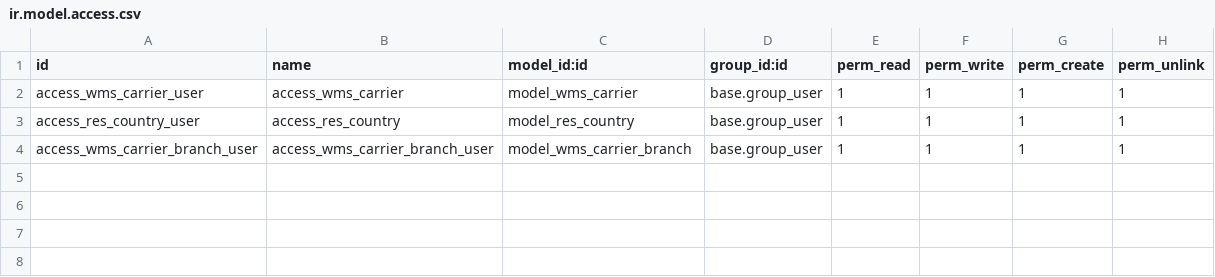
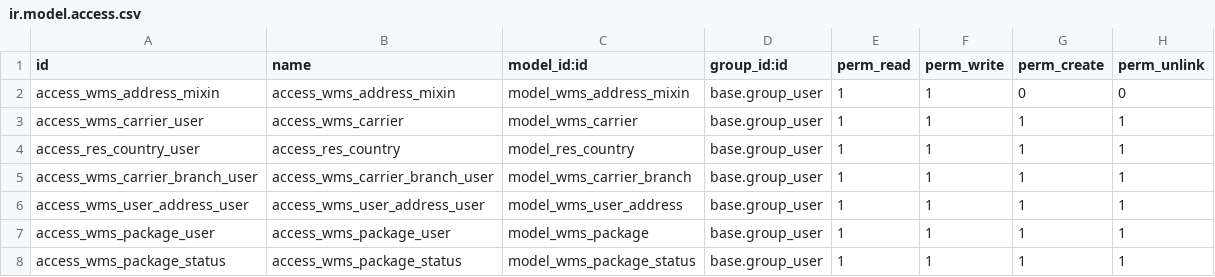
Before and after one commit to bglekov/wms, a CSV file: sequrity/ir.model.access.csv, drawn as a sheet.

```diff
--- a/sequrity/ir.model.access.csv
+++ b/sequrity/ir.model.access.csv
@@ -1,2 +1,3 @@
 id,name,model_id:id,group_id:id,perm_read,perm_write,perm_create,perm_unlink
+access_wms_address_mixin,access_wms_address_mixin,model_wms_address_mixin,base.group_user,1,1,0,0
 access_wms_carrier_user,access_wms_carrier,model_wms_carrier,base.group_user,1,1,1,1
@@ -4 +5,4 @@ access_res_country_user,access_res_country,model_res_country,base.group_user,1,1
 access_wms_carrier_branch_user,access_wms_carrier_branch_user,model_wms_carrier_branch,base.group_user,1,1,1,1
+access_wms_user_address_user,access_wms_user_address_user,model_wms_user_address,base.group_user,1,1,1,1
+access_wms_package_user,access_wms_package_user,model_wms_package,base.group_user,1,1,1,1
+access_wms_package_status,access_wms_package_status,model_wms_package_status,base.group_user,1,1,1,1
```
Also changed, not shown: 17 other files.
